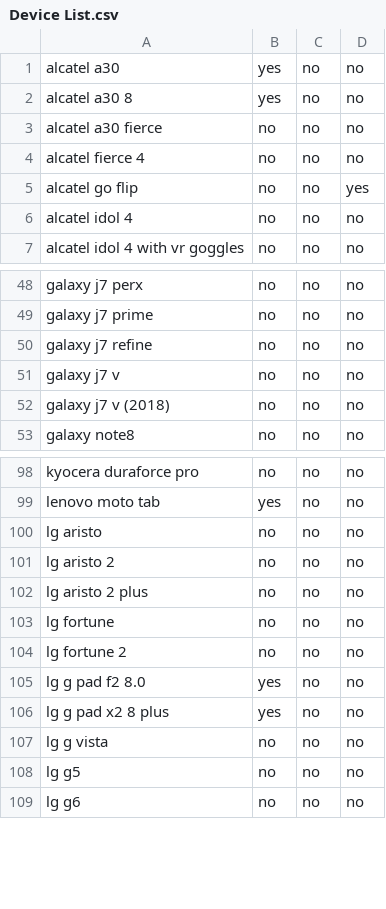
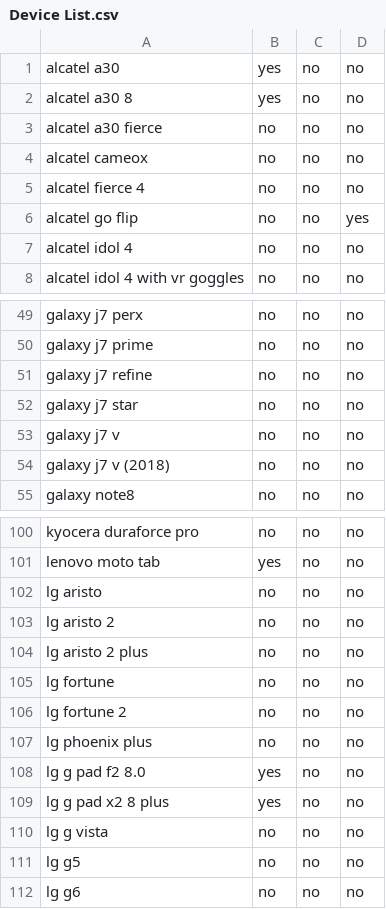
Before and after one commit to amandalibre/DailyMobileDataUS, a CSV file: Master Device List/Device List.csv, drawn as a sheet; only a part is shown, gaps mark what is left out.

Commit message:
update device list, small bug fixes

```diff
--- a/Master Device List/Device List.csv
+++ b/Master Device List/Device List.csv
@@ -3,2 +3,3 @@ alcatel a30 8,yes,no,no
 alcatel a30 fierce,no,no,no
+alcatel cameox,no,no,no
 alcatel fierce 4,no,no,no
@@ -50,2 +51,3 @@ galaxy j7 prime,no,no,no
 galaxy j7 refine,no,no,no
+galaxy j7 star,no,no,no
 galaxy j7 v,no,no,no
@@ -104,2 +106,3 @@ lg fortune,no,no,no
 lg fortune 2,no ,no,no
+lg phoenix plus,no,no,no
 lg g pad f2 8.0,yes,no,no
```
Also changed, not shown: 6 other files.
